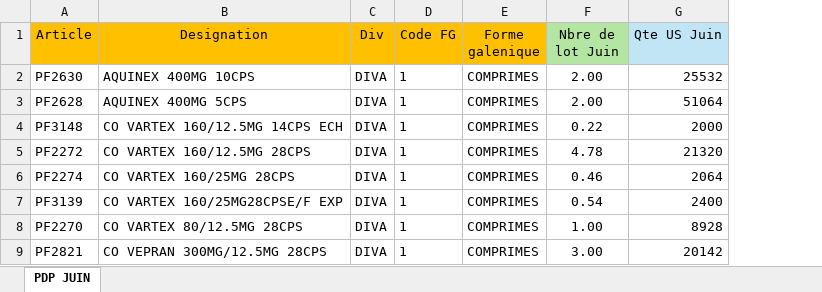
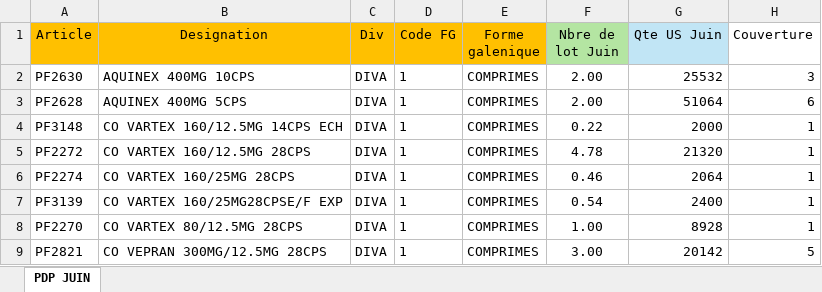
Before and after one commit to khalifasimboro/Digismed, an Excel workbook: Assets/donnees/pdp_juin.xlsx, sheet PDP JUIN, drawn as a sheet; only a part is shown; values as stored, in another font and other column widths than the file's, no borders; charts and pictures and conditional formats not drawn; the diff names each change by its address in the sheet, - before the commit and + after, or states it on an @@ line.

```diff
--- a/Assets/donnees/pdp_juin.xlsx (sheet PDP JUIN)
+++ b/Assets/donnees/pdp_juin.xlsx (sheet PDP JUIN)
+column H (Couverture), rows 2-9: 3 | 6 | 1 | 1 | 1 | 1 | 1 | 5
```
Also changed, not shown: formulas that keep their value, charts or pictures, Assets/donnees/test1.xlsx, 4 other files.
